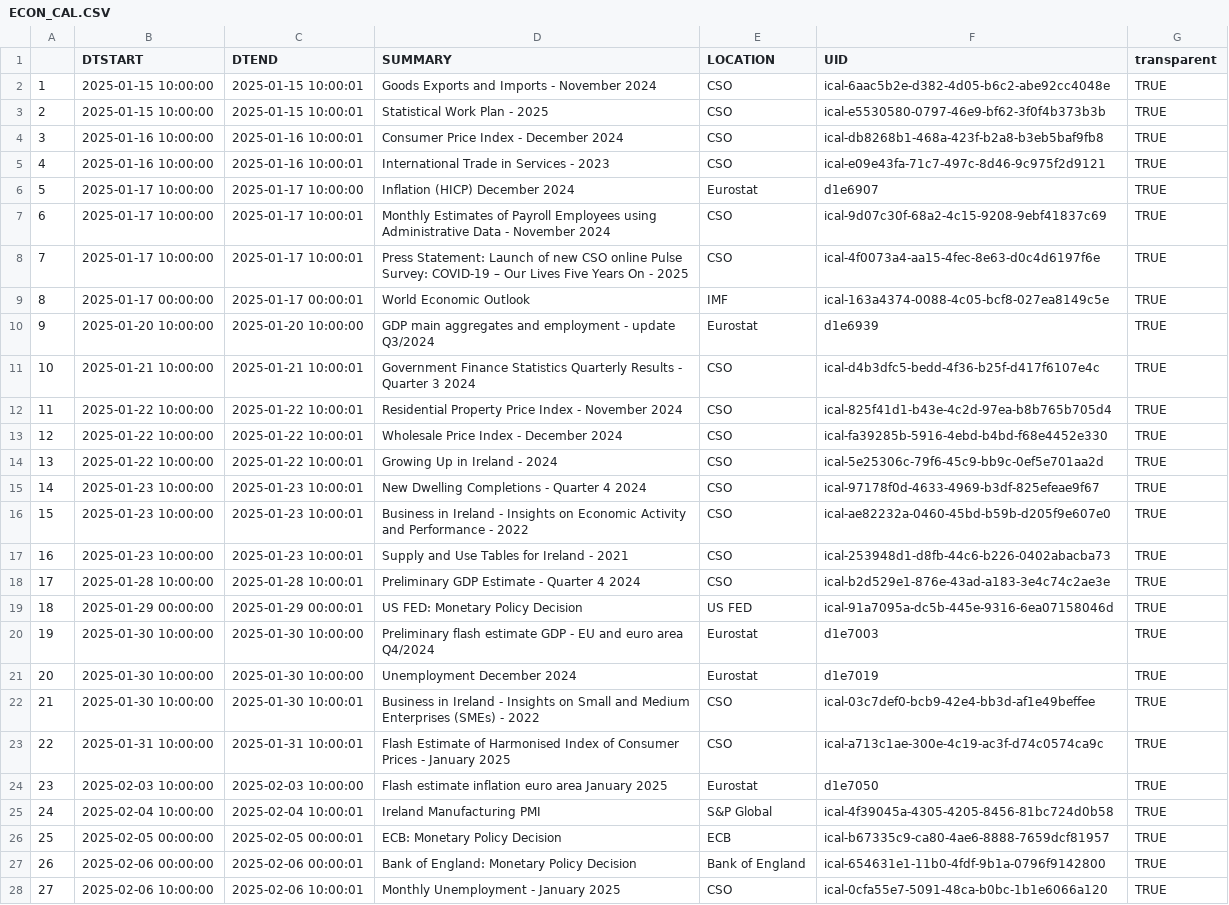
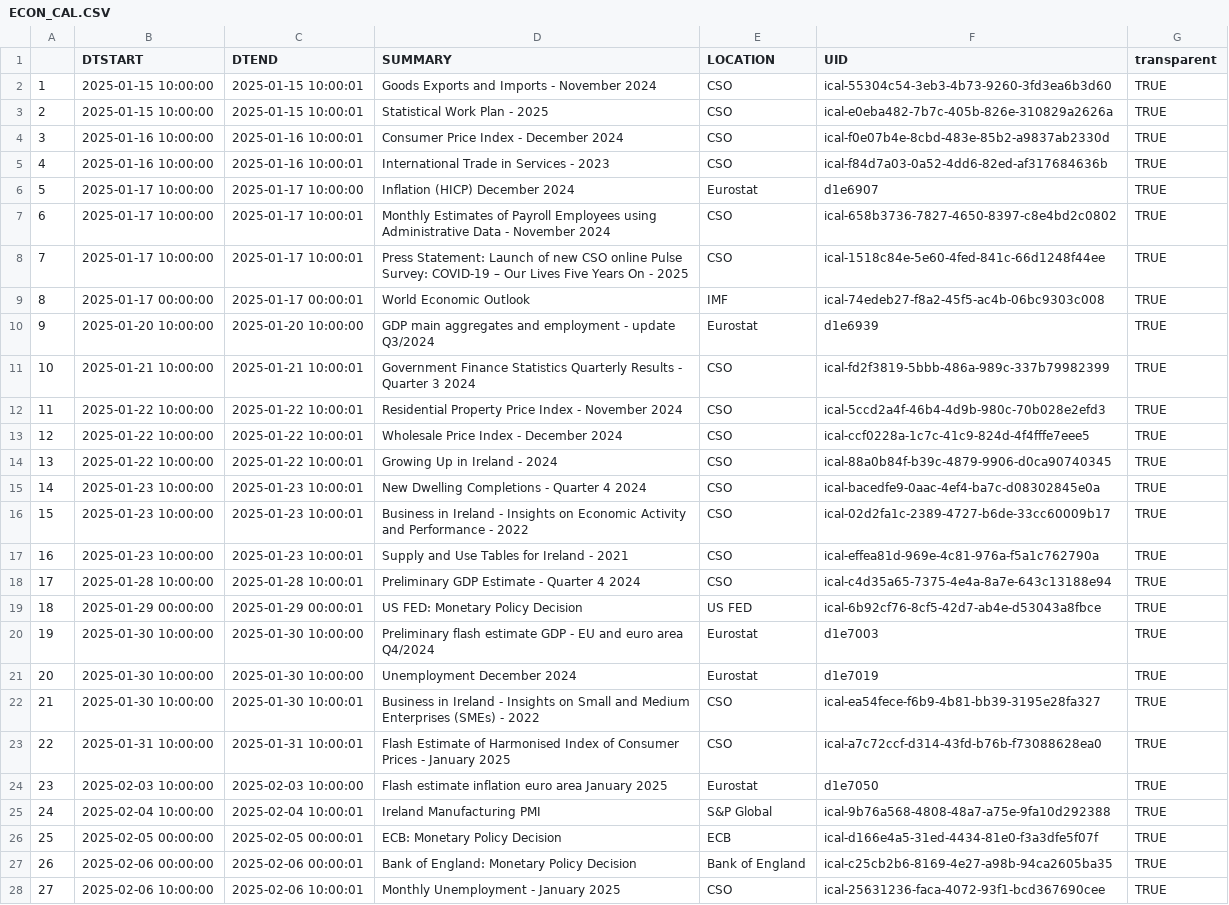
Before and after one commit to mflanagan201/gcal_auto, a CSV file: ECON_CAL.CSV, drawn as a sheet; only a part is shown; the diff covers the shown part only; the diff names each change by its address in the sheet, - before the commit and + after, or states it on an @@ line.

Commit message:
Add econ_cal.csv

```diff
--- a/ECON_CAL.CSV
+++ b/ECON_CAL.CSV
-F2 (UID): ical-6aac5b2e-d382-4d05-b6c2-abe92cc4048e
+F2 (UID): ical-55304c54-3eb3-4b73-9260-3fd3ea6b3d60
-F3 (UID): ical-e5530580-0797-46e9-bf62-3f0f4b373b3b
+F3 (UID): ical-e0eba482-7b7c-405b-826e-310829a2626a
-F4 (UID): ical-db8268b1-468a-423f-b2a8-b3eb5baf9fb8
+F4 (UID): ical-f0e07b4e-8cbd-483e-85b2-a9837ab2330d
-F5 (UID): ical-e09e43fa-71c7-497c-8d46-9c975f2d9121
+F5 (UID): ical-f84d7a03-0a52-4dd6-82ed-af317684636b
-F7 (UID): ical-9d07c30f-68a2-4c15-9208-9ebf41837c69
+F7 (UID): ical-658b3736-7827-4650-8397-c8e4bd2c0802
-F8 (UID): ical-4f0073a4-aa15-4fec-8e63-d0c4d6197f6e
+F8 (UID): ical-1518c84e-5e60-4fed-841c-66d1248f44ee
-F9 (UID): ical-163a4374-0088-4c05-bcf8-027ea8149c5e
+F9 (UID): ical-74edeb27-f8a2-45f5-ac4b-06bc9303c008
-F11 (UID): ical-d4b3dfc5-bedd-4f36-b25f-d417f6107e4c
+F11 (UID): ical-fd2f3819-5bbb-486a-989c-337b79982399
-F12 (UID): ical-825f41d1-b43e-4c2d-97ea-b8b765b705d4
+F12 (UID): ical-5ccd2a4f-46b4-4d9b-980c-70b028e2efd3
-F13 (UID): ical-fa39285b-5916-4ebd-b4bd-f68e4452e330
+F13 (UID): ical-ccf0228a-1c7c-41c9-824d-4f4fffe7eee5
-F14 (UID): ical-5e25306c-79f6-45c9-bb9c-0ef5e701aa2d
+F14 (UID): ical-88a0b84f-b39c-4879-9906-d0ca90740345
-F15 (UID): ical-97178f0d-4633-4969-b3df-825efeae9f67
+F15 (UID): ical-bacedfe9-0aac-4ef4-ba7c-d08302845e0a
-F16 (UID): ical-ae82232a-0460-45bd-b59b-d205f9e607e0
+F16 (UID): ical-02d2fa1c-2389-4727-b6de-33cc60009b17
-F17 (UID): ical-253948d1-d8fb-44c6-b226-0402abacba73
+F17 (UID): ical-effea81d-969e-4c81-976a-f5a1c762790a
-F18 (UID): ical-b2d529e1-876e-43ad-a183-3e4c74c2ae3e
+F18 (UID): ical-c4d35a65-7375-4e4a-8a7e-643c13188e94
-F19 (UID): ical-91a7095a-dc5b-445e-9316-6ea07158046d
+F19 (UID): ical-6b92cf76-8cf5-42d7-ab4e-d53043a8fbce
-F22 (UID): ical-03c7def0-bcb9-42e4-bb3d-af1e49beffee
+F22 (UID): ical-ea54fece-f6b9-4b81-bb39-3195e28fa327
-F23 (UID): ical-a713c1ae-300e-4c19-ac3f-d74c0574ca9c
+F23 (UID): ical-a7c72ccf-d314-43fd-b76b-f73088628ea0
-F25 (UID): ical-4f39045a-4305-4205-8456-81bc724d0b58
+F25 (UID): ical-9b76a568-4808-48a7-a75e-9fa10d292388
-F26 (UID): ical-b67335c9-ca80-4ae6-8888-7659dcf81957
+F26 (UID): ical-d166e4a5-31ed-4434-81e0-f3a3dfe5f07f
-F27 (UID): ical-654631e1-11b0-4fdf-9b1a-0796f9142800
+F27 (UID): ical-c25cb2b6-8169-4e27-a98b-94ca2605ba35
-F28 (UID): ical-0cfa55e7-5091-48ca-b0bc-1b1e6066a120
+F28 (UID): ical-25631236-faca-4072-93f1-bcd367690cee
```
Also changed, not shown: 14 edited cells elsewhere in this file.
